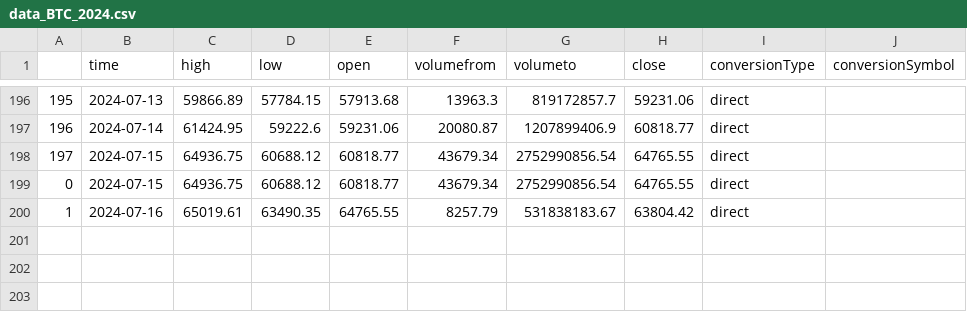
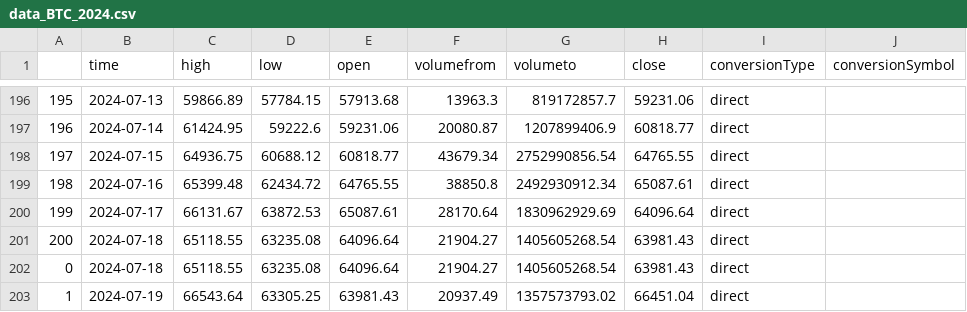
Before and after one commit to GourabGorai/CryptoPredictNIIT, a CSV file: data_BTC_2024.csv, drawn as a sheet; only a part is shown, gaps mark what is left out; removed rows and columns are numbered as before the commit, all else as after; the diff names each change by its address in the sheet, - before the commit and + after, or states it on an @@ line.

```diff
--- a/data_BTC_2024.csv
+++ b/data_BTC_2024.csv
-row 199: 0 | 2024-07-15 | 64936.75 | 60688.12 | 60818.77 | 43679.34 | 2752990856.54 | 64765.55 | direct
@@ column A renumbered in row 199 @@
-C199 (high): 65019.61
+C199 (high): 65399.48
-D199 (low): 63490.35
+D199 (low): 62434.72
-F199 (volumefrom): 8257.79
+F199 (volumefrom): 38850.8
-G199 (volumeto): 531838183.67
+G199 (volumeto): 2492930912.34
-H199 (close): 63804.42
+H199 (close): 65087.61
+row 200: 199 | 2024-07-17 | 66131.67 | 63872.53 | 65087.61 | 28170.64 | 1830962929.69 | 64096.64 | direct
+row 201: 200 | 2024-07-18 | 65118.55 | 63235.08 | 64096.64 | 21904.27 | 1405605268.54 | 63981.43 | direct
+row 202: 0 | 2024-07-18 | 65118.55 | 63235.08 | 64096.64 | 21904.27 | 1405605268.54 | 63981.43 | direct
+row 203: 1 | 2024-07-19 | 66543.64 | 63305.25 | 63981.43 | 20937.49 | 1357573793.02 | 66451.04 | direct
```
Also changed, not shown: 6 other files.
